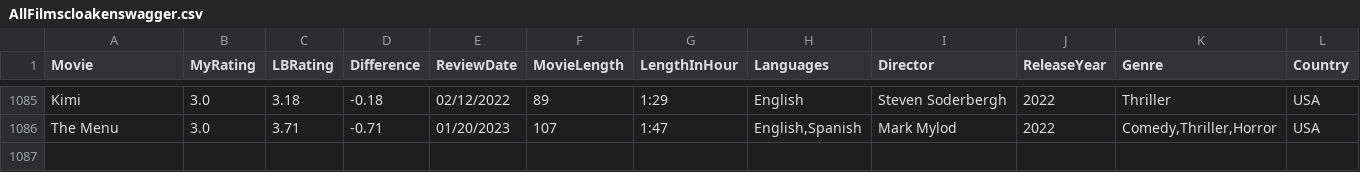
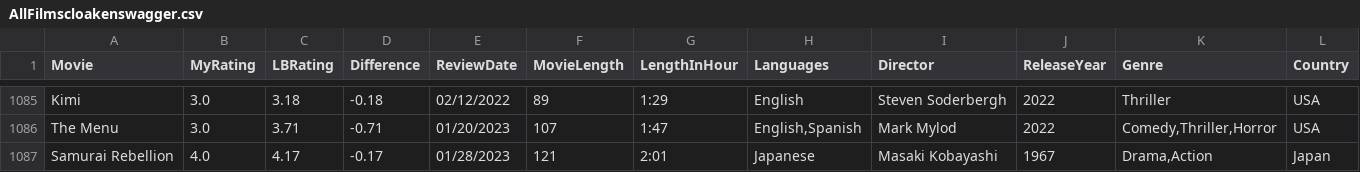
Before and after one commit to LouieR3/LetterboxdApp, a CSV file: AllFilmscloakenswagger.csv, drawn as a sheet; only a part is shown, gaps mark what is left out; rows hold the shown columns only; the diff names each change by its address in the sheet, - before the commit and + after, or states it on an @@ line.

```diff
--- a/AllFilmscloakenswagger.csv
+++ b/AllFilmscloakenswagger.csv
+row 1087: Samurai Rebellion | 4.0 | 4.17 | -0.17 | 01/28/2023 | 121 | 2:01 | Japanese | Masaki Kobayashi | 1967 | Drama,Action | Japan
```
Also changed, not shown: AllFilmsgoldfishbrain.csv, 18 other files.
